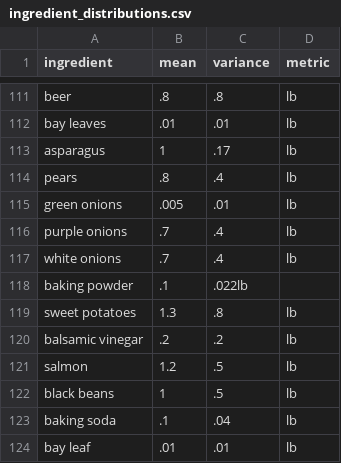
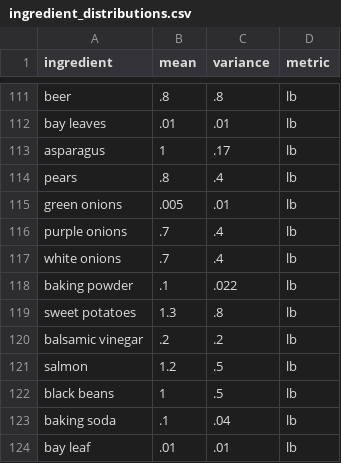
Before and after one commit to noahjillson/Recipe-Optimizations, a CSV file: ingredient_distributions.csv, drawn as a sheet; only a part is shown, gaps mark what is left out.

Commit message:
fixed syntax mistake

```diff
--- a/ingredient_distributions.csv
+++ b/ingredient_distributions.csv
@@ -117,3 +117,3 @@ purple onions            ,.7    ,.4       ,lb
 white onions             ,.7    ,.4       ,lb
-baking powder            ,.1    ,.022lb
+baking powder            ,.1    ,.022,lb
 sweet potatoes           ,1.3   ,.8       ,lb
```
